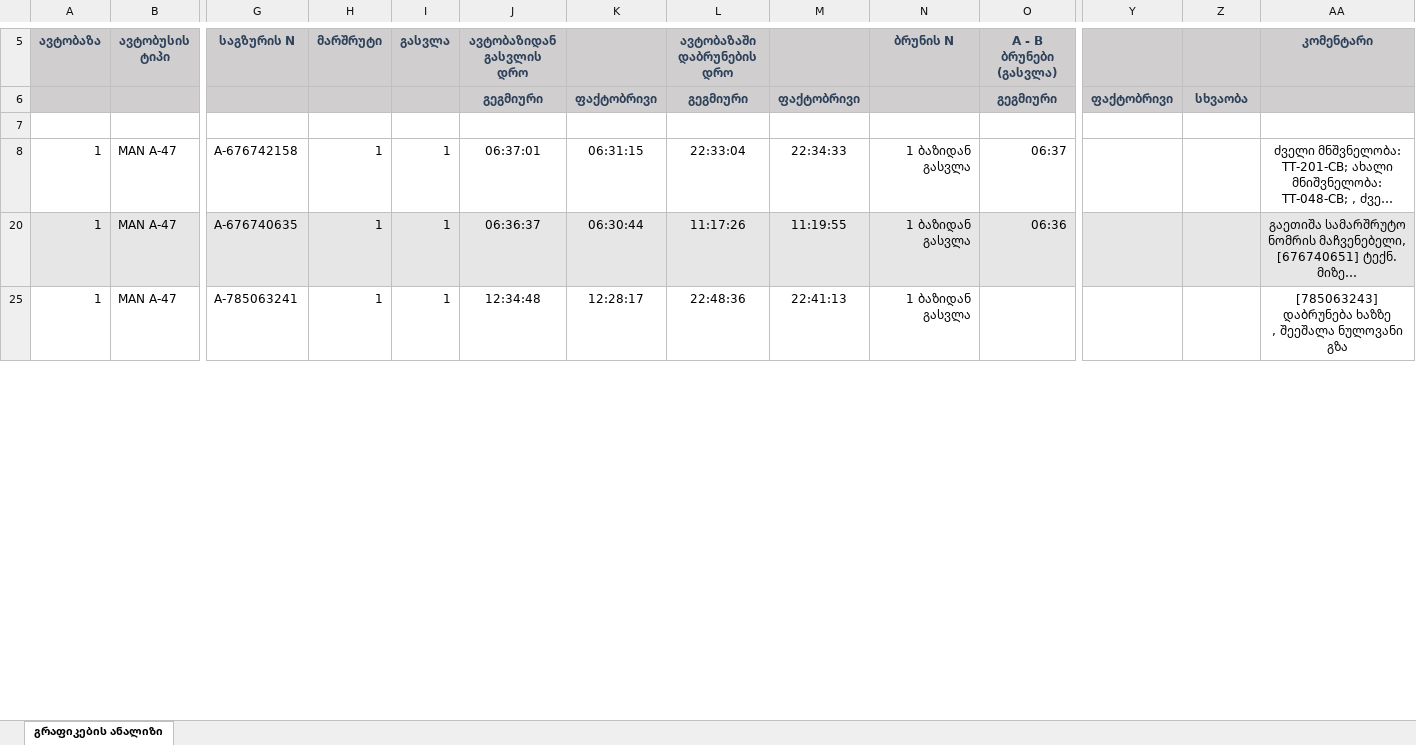
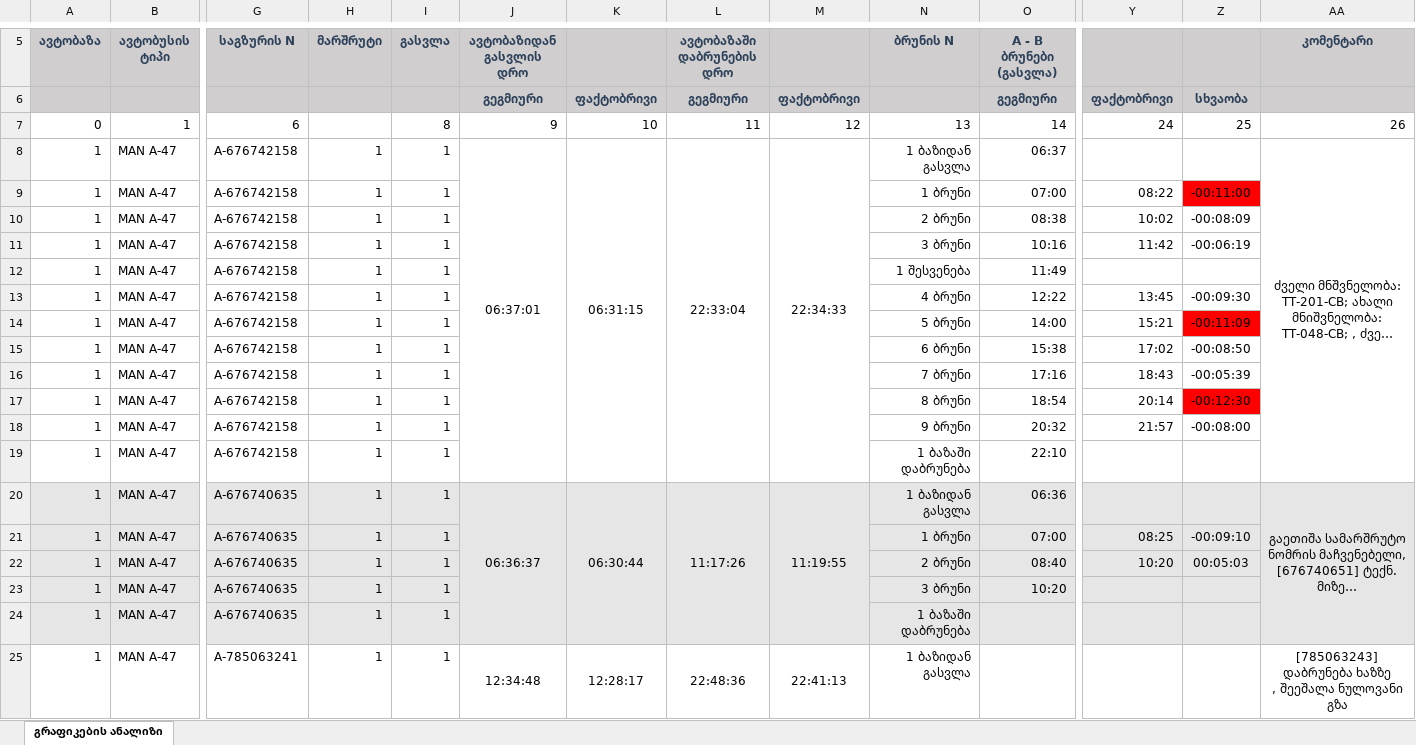
Before and after one commit to boxm16/Maxo_Graphical, an Excel workbook: uploads/excellFile.xlsx, sheet გრაფიკების ანალიზი, drawn as a sheet; only a part is shown, gaps mark what is left out; long unchanged cells end in …; values as stored, in another font and other column widths than the file's, no borders; rows hold the shown columns only; the diff covers the shown part only; the diff names each change by its address in the sheet, - before the commit and + after, or states it on an @@ line.

Commit message:
excel frontend ready

```diff
--- a/uploads/excellFile.xlsx (sheet გრაფიკების ანალიზი)
+++ b/uploads/excellFile.xlsx (sheet გრაფიკების ანალიზი)
-row 7: (empty)
+row 7: 0 | 1 | 6 |  | 8 | 9 | 10 | 11 | 12 | 13 | 14 | 24 | 25 | 26
+J8:J19 merged
+K8:K19 merged
+L8:L19 merged
+M8:M19 merged
+AA8:AA19 merged
@@ row 9 unhidden: 1 | MAN A-47 | A-676742158 | 1 | 1 |  |  |  |  | 1 ბრუნი | 07:00 | 08:22 | -00:11:00 @@
@@ row 10 unhidden: 1 | MAN A-47 | A-676742158 | 1 | 1 |  |  |  |  | 2 ბრუნი | 08:38 | 10:02 | -00:08:09 @@
@@ row 11 unhidden: 1 | MAN A-47 | A-676742158 | 1 | 1 |  |  |  |  | 3 ბრუნი | 10:16 | 11:42 | -00:06:19 @@
@@ row 12 unhidden: 1 | MAN A-47 | A-676742158 | 1 | 1 |  |  |  |  | 1 შესვენება | 11:49 @@
@@ row 13 unhidden: 1 | MAN A-47 | A-676742158 | 1 | 1 |  |  |  |  | 4 ბრუნი | 12:22 | 13:45 | -00:09:30 @@
@@ row 14 unhidden: 1 | MAN A-47 | A-676742158 | 1 | 1 |  |  |  |  | 5 ბრუნი | 14:00 | 15:21 | -00:11:09 @@
@@ row 15 unhidden: 1 | MAN A-47 | A-676742158 | 1 | 1 |  |  |  |  | 6 ბრუნი | 15:38 | 17:02 | -00:08:50 @@
@@ row 16 unhidden: 1 | MAN A-47 | A-676742158 | 1 | 1 |  |  |  |  | 7 ბრუნი | 17:16 | 18:43 | -00:05:39 @@
@@ row 17 unhidden: 1 | MAN A-47 | A-676742158 | 1 | 1 |  |  |  |  | 8 ბრუნი | 18:54 | 20:14 | -00:12:30 @@
@@ row 18 unhidden: 1 | MAN A-47 | A-676742158 | 1 | 1 |  |  |  |  | 9 ბრუნი | 20:32 | 21:57 | -00:08:00 @@
@@ row 19 unhidden: 1 | MAN A-47 | A-676742158 | 1 | 1 |  |  |  |  | 1 ბაზაში დაბრუნება | 22:10 @@
+J20:J24 merged
+K20:K24 merged
+L20:L24 merged
+M20:M24 merged
+AA20:AA24 merged
@@ row 21 unhidden: 1 | MAN A-47 | A-676740635 | 1 | 1 |  |  |  |  | 1 ბრუნი | 07:00 | 08:25 | -00:09:10 @@
@@ row 22 unhidden: 1 | MAN A-47 | A-676740635 | 1 | 1 |  |  |  |  | 2 ბრუნი | 08:40 | 10:20 | 00:05:03 @@
@@ row 23 unhidden: 1 | MAN A-47 | A-676740635 | 1 | 1 |  |  |  |  | 3 ბრუნი | 10:20 @@
@@ row 24 unhidden: 1 | MAN A-47 | A-676740635 | 1 | 1 |  |  |  |  | 1 ბაზაში დაბრუნება @@
+J25:J34 merged
+K25:K34 merged
+L25:L34 merged
+M25:M34 merged
+AA25:AA34 merged
```
Also changed, not shown: 56 hidden or unhidden rows and merged cells elsewhere in this sheet, 2 other files.
